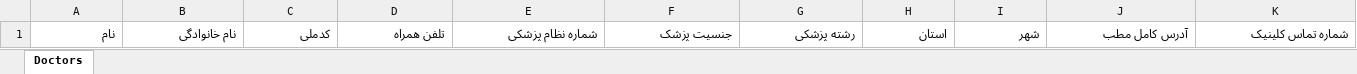
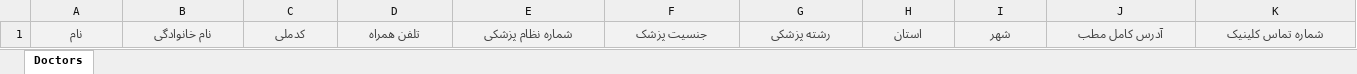
Before and after one commit to mahdiehakbari/sepas-admin-panel, an Excel workbook: public/assets/file/doctors_info_template.xlsx, sheet Doctors, drawn as a sheet; only a part is shown; values as stored, in another font and other column widths than the file's, no borders; the diff covers the shown part only; the diff names each change by its address in the sheet, - before the commit and + after, or states it on an @@ line.

```diff
--- a/public/assets/file/doctors_info_template.xlsx (sheet Doctors)
+++ b/public/assets/file/doctors_info_template.xlsx (sheet Doctors)
@@ A1:K1 fill: none → #F2F2F2, bold: off → on, text colour: black → #3F3F3F, alignment: right → center @@
```
Also changed, not shown: cell formats elsewhere in this sheet, 2 other files.
